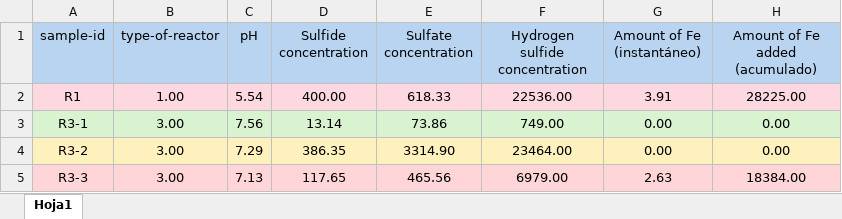
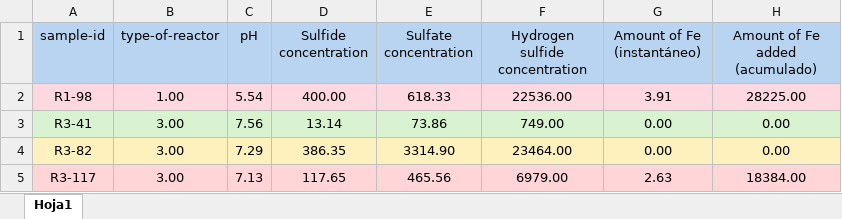
Before and after one commit to valengirardi/pca2, an Excel workbook: PCA.xlsx, sheet Hoja1, drawn as a sheet; only a part is shown; values as stored, in another font and other column widths than the file's, no borders; the diff names each change by its address in the sheet, - before the commit and + after, or states it on an @@ line.

Commit message:
Add files via upload

```diff
--- a/PCA.xlsx (sheet Hoja1)
+++ b/PCA.xlsx (sheet Hoja1)
-A2 (sample-id): R1
+A2 (sample-id): R1-98
-A3 (sample-id): R3-1
+A3 (sample-id): R3-41
-A4 (sample-id): R3-2
+A4 (sample-id): R3-82
-A5 (sample-id): R3-3
+A5 (sample-id): R3-117
```
